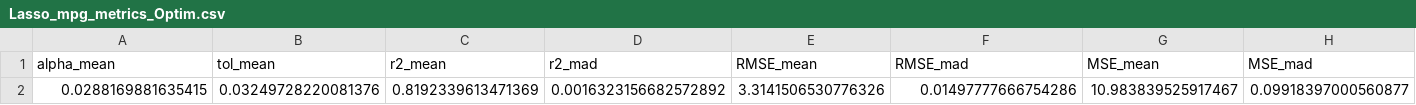
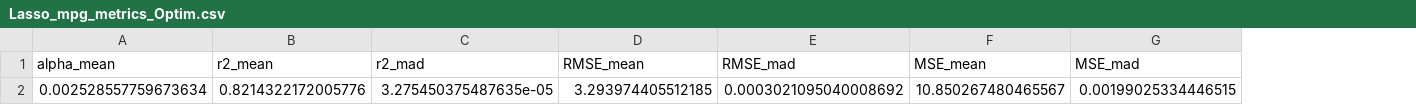
Before and after one commit to Edgar-La/Machine_Learning_2, a CSV file: SVR_metrics/metrics_datasets/Lasso_mpg_metrics_Optim.csv, drawn as a sheet; only a part is shown; removed rows and columns are numbered as before the commit, all else as after; rows hold the shown columns only; the diff names each change by its address in the sheet, - before the commit and + after, or states it on an @@ line.

```diff
--- a/SVR_metrics/metrics_datasets/Lasso_mpg_metrics_Optim.csv
+++ b/SVR_metrics/metrics_datasets/Lasso_mpg_metrics_Optim.csv
-column B (tol_mean), empty
-row 2: 0.0288169881635415 | 0.03249728220081376 | 0.8192339613471369 | 0.0016323156682572892 | 3.3141506530776326 | 0.01497777666754286 | 10.983839525917467 | 0.09918397000560877
+row 2: 0.002528557759673634 | 0.8214322172005776 | 3.275450375487635e-05 | 3.293974405512185 | 0.0003021095040008692 | 10.850267480465567 | 0.00199025334446515
```
Also changed, not shown: SVR_metrics/metrics_datasets/Lasso_housing_metrics.csv, SVR_metrics/metrics_datasets/Lasso_housing_metrics_Optim.csv, 4 other files.
